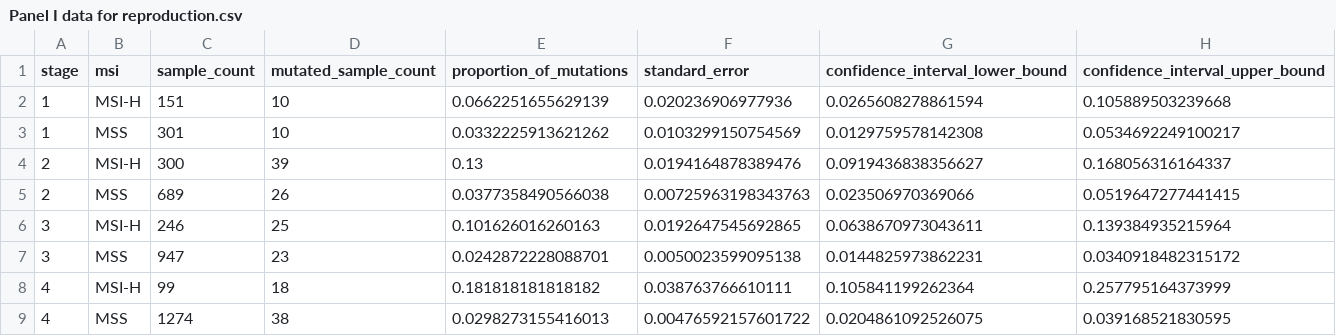
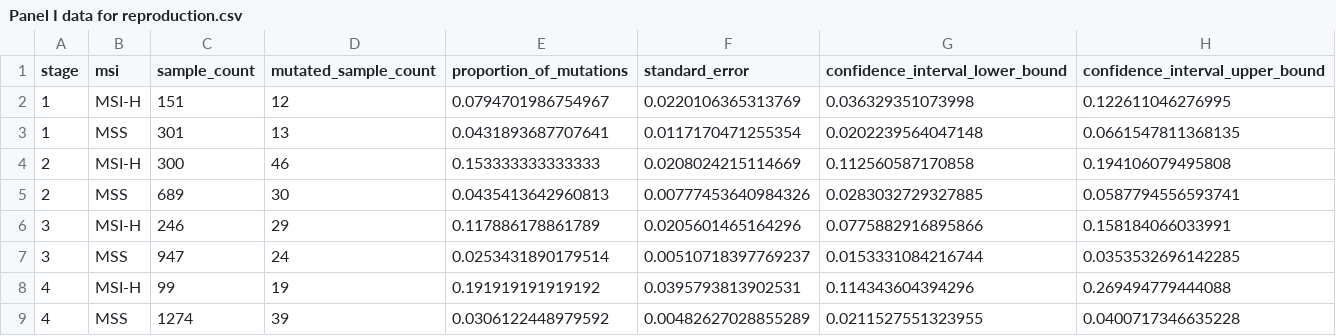
Before and after one commit to NDeeSeee/PTEN_CRC_2023_paper, a CSV file: Figure 5/Panel I/Charts, data, statistics/Panel I data for reproduction.csv, drawn as a sheet.

Commit message:
[Fix] Recounted sum of PTEN mutations

```diff
--- a/Figure 5/Panel I/Charts, data, statistics/Panel I data for reproduction.csv
+++ b/Figure 5/Panel I/Charts, data, statistics/Panel I data for reproduction.csv
@@ -1,9 +1,9 @@
 "stage","msi","sample_count","mutated_sample_count","proportion_of_mutations","standard_error","confidence_interval_lower_bound","confidence_interval_upper_bound"
-1,"MSI-H",151,10,0.0662251655629139,0.020236906977936,0.0265608278861594,0.105889503239668
-1,"MSS",301,10,0.0332225913621262,0.0103299150754569,0.0129759578142308,0.0534692249100217
-2,"MSI-H",300,39,0.13,0.0194164878389476,0.0919436838356627,0.168056316164337
-2,"MSS",689,26,0.0377358490566038,0.00725963198343763,0.023506970369066,0.0519647277441415
-3,"MSI-H",246,25,0.101626016260163,0.0192647545692865,0.0638670973043611,0.139384935215964
-3,"MSS",947,23,0.0242872228088701,0.0050023599095138,0.0144825973862231,0.0340918482315172
-4,"MSI-H",99,18,0.181818181818182,0.038763766610111,0.105841199262364,0.257795164373999
-4,"MSS",1274,38,0.0298273155416013,0.00476592157601722,0.0204861092526075,0.039168521830595
+1,"MSI-H",151,12,0.0794701986754967,0.0220106365313769,0.036329351073998,0.122611046276995
+1,"MSS",301,13,0.0431893687707641,0.0117170471255354,0.0202239564047148,0.0661547811368135
+2,"MSI-H",300,46,0.153333333333333,0.0208024215114669,0.112560587170858,0.194106079495808
+2,"MSS",689,30,0.0435413642960813,0.00777453640984326,0.0283032729327885,0.0587794556593741
+3,"MSI-H",246,29,0.117886178861789,0.0205601465164296,0.0775882916895866,0.158184066033991
+3,"MSS",947,24,0.0253431890179514,0.00510718397769237,0.0153331084216744,0.0353532696142285
+4,"MSI-H",99,19,0.191919191919192,0.0395793813902531,0.114343604394296,0.269494779444088
+4,"MSS",1274,39,0.0306122448979592,0.00482627028855289,0.0211527551323955,0.0400717346635228
```
Also changed, not shown: Figure 5/Panel I/Charts, data, statistics/Panel I data for reproduction supplement.csv, 7 other files.
